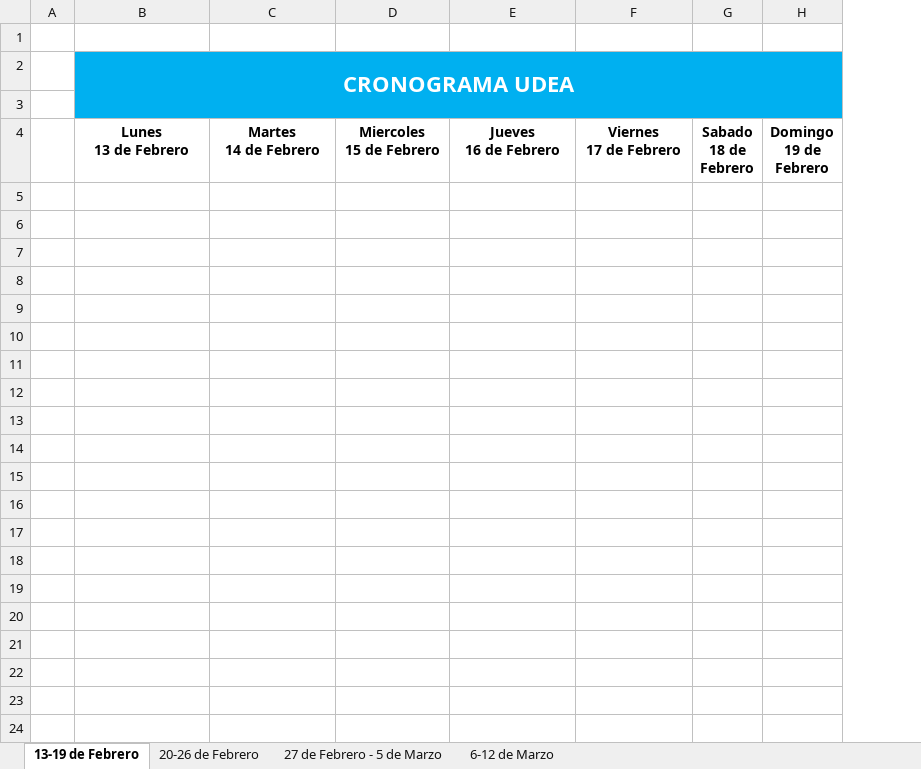
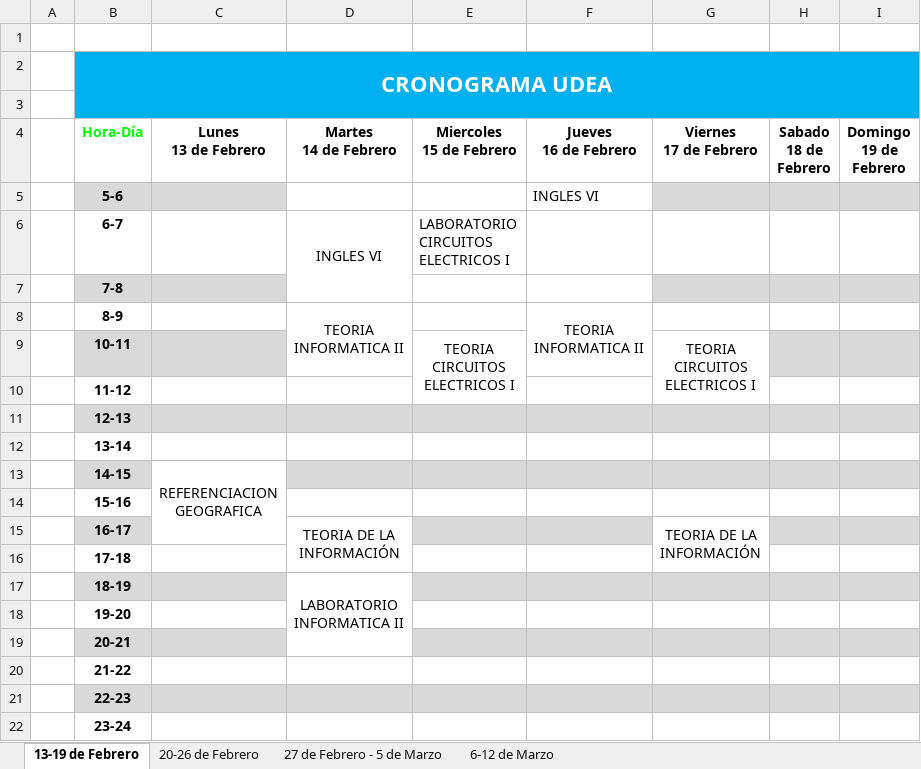
Before and after one commit to DanielOrtizb/Cronograma_UdeA_2023-1_Daniel_Ortiz_B., an Excel workbook: Cronograma_de_Actividades_UdeA.xlsx, sheet 13-19 de Febrero, drawn as a sheet; values as stored, in another font and other column widths than the file's, no borders; removed rows and columns are numbered as before the commit, all else as after; ↵ is a line break in a cell; the diff names each change by its address in the sheet, - before the commit and + after, or states it on an @@ line.

```diff
--- a/Cronograma_de_Actividades_UdeA.xlsx (sheet 13-19 de Febrero)
+++ b/Cronograma_de_Actividades_UdeA.xlsx (sheet 13-19 de Febrero)
+column B (Hora-Día), row 2: CRONOGRAMA UDEA
-C2 (Lunes 13 de Febrero): CRONOGRAMA UDEA
+C2 (Lunes 13 de Febrero): (empty)
-B2:H3 merged
+row 5:  | 5-6 |  |  |  | INGLES VI
+row 6:  | 6-7 |  | INGLES VI | LABORATORIO ↵ CIRCUITOS ↵ ELECTRICOS I
+row 7:  | 7-8
+row 8:  | 8-9 |  | TEORIA ↵ INFORMATICA II |  | TEORIA ↵ INFORMATICA II
+row 9:  | 10-11 |  |  | TEORIA ↵ CIRCUITOS ↵ ELECTRICOS I |  | TEORIA ↵ CIRCUITOS ↵ ELECTRICOS I
+row 10:  | 11-12
+row 11:  | 12-13
+row 12:  | 13-14
+row 13:  | 14-15 | REFERENCIACION ↵ GEOGRAFICA
+row 14:  | 15-16
+row 15:  | 16-17 |  | TEORIA DE LA ↵ INFORMACIÓN |  |  | TEORIA DE LA ↵ INFORMACIÓN
+row 16:  | 17-18
+row 17:  | 18-19 |  | LABORATORIO ↵ INFORMATICA II
+row 18:  | 19-20
+row 19:  | 20-21
+row 20:  | 21-22
+row 21:  | 22-23
+row 22:  | 23-24
```
Also changed, not shown: sheet 20-26 de Febrero, sheet 27 de Febrero - 5 de Marzo, sheet 6-12 de Marzo.
